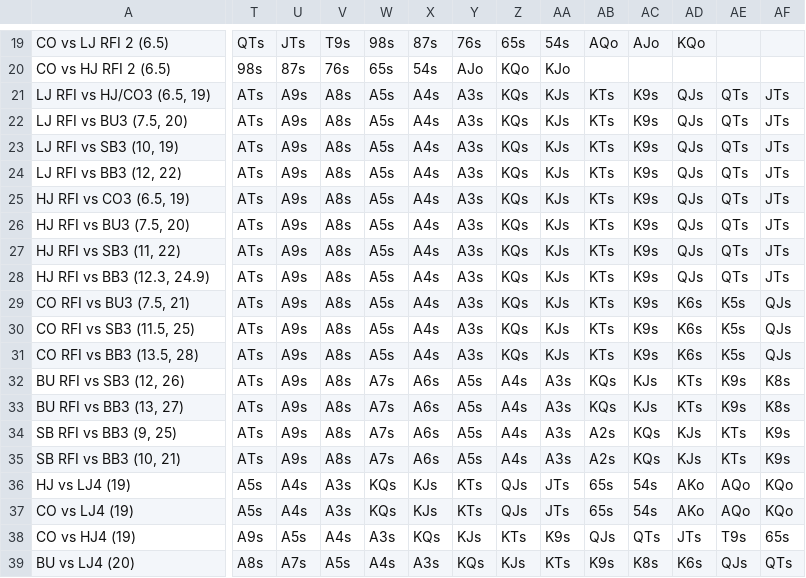
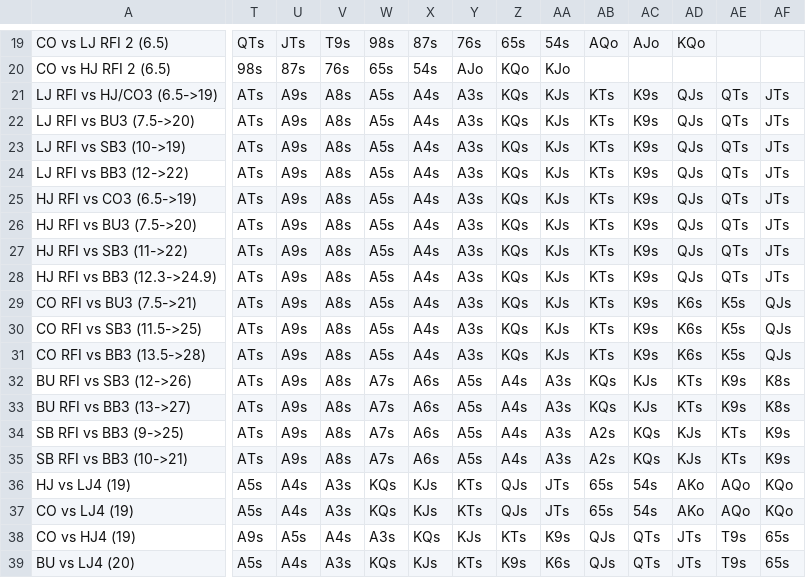
Before and after one commit to millerjrrr/griddier, a CSV file: assets/data/inputCSVs/ActionList.csv, drawn as a sheet; only a part is shown, gaps mark what is left out; the diff covers the shown part only; the diff names each change by its address in the sheet, - before the commit and + after, or states it on an @@ line.

```diff
--- a/assets/data/inputCSVs/ActionList.csv
+++ b/assets/data/inputCSVs/ActionList.csv
-A21: LJ RFI vs HJ/CO3 (6.5, 19)
+A21: LJ RFI vs HJ/CO3 (6.5->19)
-A22: LJ RFI vs BU3 (7.5, 20)
+A22: LJ RFI vs BU3 (7.5->20)
-A23: LJ RFI vs SB3 (10, 19)
+A23: LJ RFI vs SB3 (10->19)
-A24: LJ RFI vs BB3 (12, 22)
+A24: LJ RFI vs BB3 (12->22)
-A25: HJ RFI vs CO3 (6.5, 19)
+A25: HJ RFI vs CO3 (6.5->19)
-A26: HJ RFI vs BU3 (7.5, 20)
+A26: HJ RFI vs BU3 (7.5->20)
-A27: HJ RFI vs SB3 (11, 22)
+A27: HJ RFI vs SB3 (11->22)
-A28: HJ RFI vs BB3 (12.3, 24.9)
+A28: HJ RFI vs BB3 (12.3->24.9)
-A29: CO RFI vs BU3 (7.5, 21)
+A29: CO RFI vs BU3 (7.5->21)
-A30: CO RFI vs SB3 (11.5, 25)
+A30: CO RFI vs SB3 (11.5->25)
-A31: CO RFI vs BB3 (13.5, 28)
+A31: CO RFI vs BB3 (13.5->28)
-A32: BU RFI vs SB3 (12, 26)
+A32: BU RFI vs SB3 (12->26)
-A33: BU RFI vs BB3 (13, 27)
+A33: BU RFI vs BB3 (13->27)
-A34: SB RFI vs BB3 (9, 25)
+A34: SB RFI vs BB3 (9->25)
-A35: SB RFI vs BB3 (10, 21)
+A35: SB RFI vs BB3 (10->21)
-T39: A8s
+T39: A5s
-U39: A7s
+U39: A4s
-V39: A5s
+V39: A3s
-W39: A4s
+W39: KQs
-X39: A3s
+X39: KJs
-Y39: KQs
+Y39: KTs
-Z39: KJs
+Z39: K9s
-AA39: KTs
+AA39: K6s
-AB39: K9s
+AB39: QJs
-AC39: K8s
+AC39: QTs
-AD39: K6s
+AD39: JTs
-AE39: QJs
+AE39: T9s
-AF39: QTs
+AF39: 65s
```
Also changed, not shown: 81 edited cells elsewhere in this file, 6 other files.
